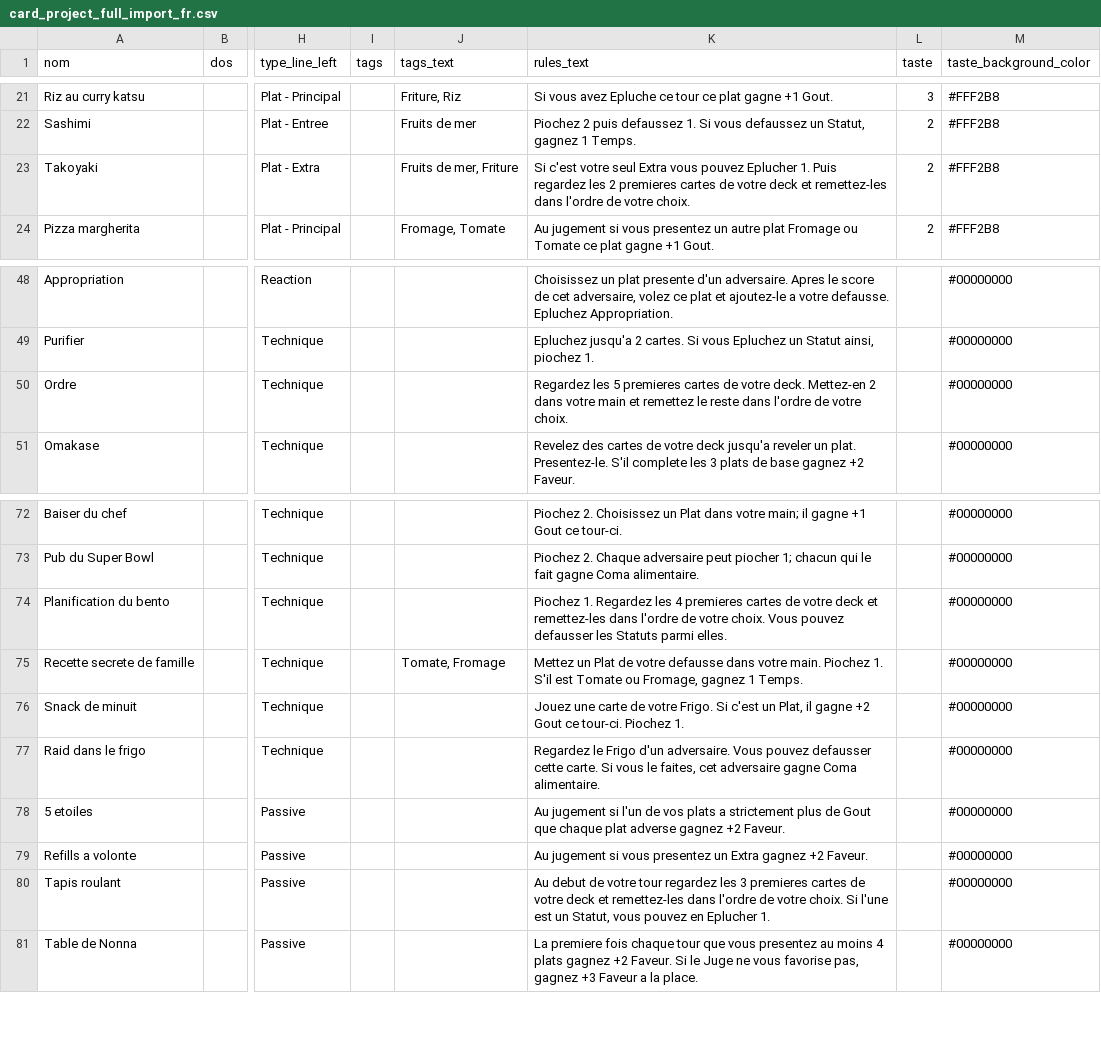
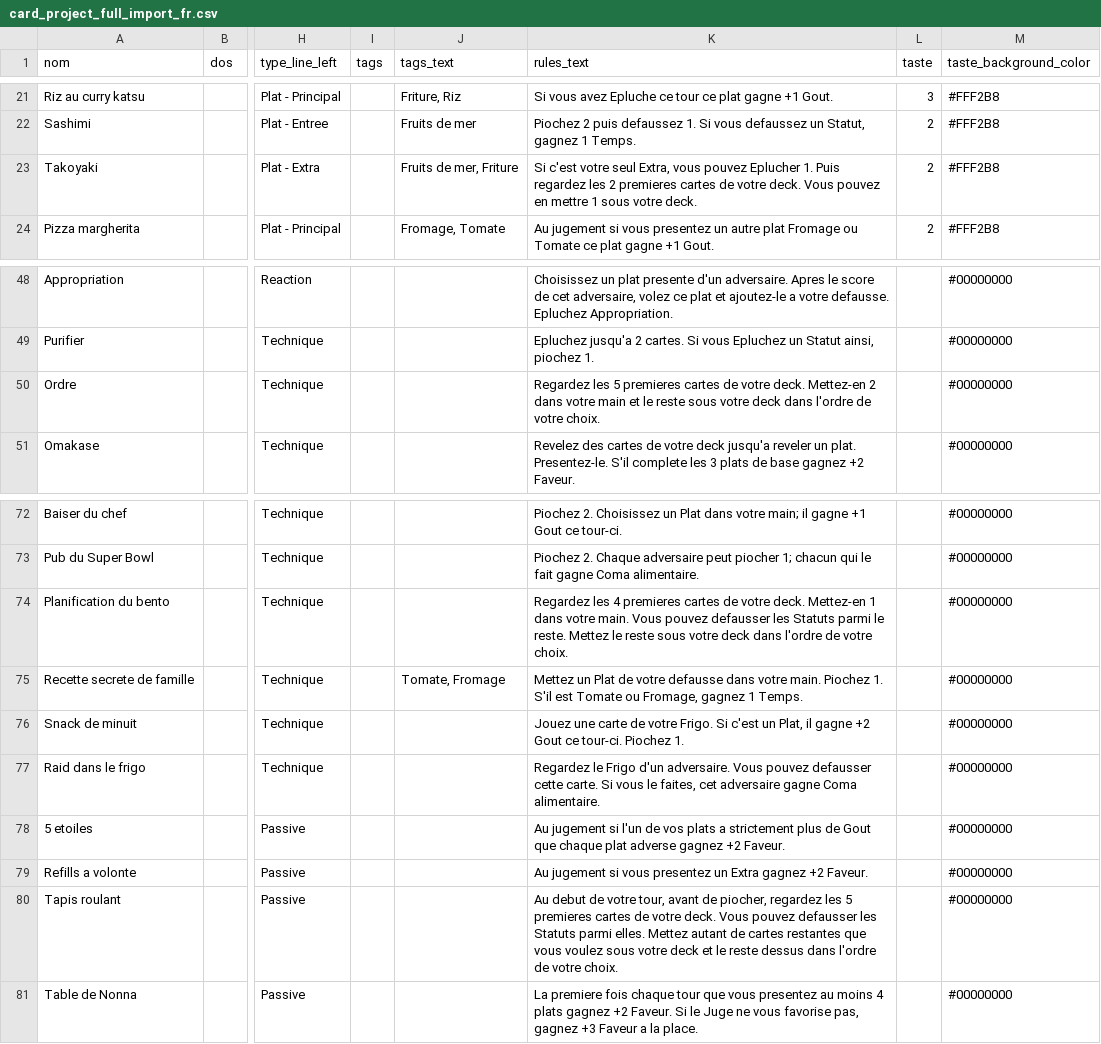
Before and after one commit to MaximeBastion/dish-deckbuilder, a CSV file: data/card_project_full_import_fr.csv, drawn as a sheet; only a part is shown, gaps mark what is left out; the diff names each change by its address in the sheet, - before the commit and + after, or states it on an @@ line.

```diff
--- a/data/card_project_full_import_fr.csv
+++ b/data/card_project_full_import_fr.csv
-K23 (rules_text): …votre seul Extra vous pouvez Eplucher 1. Puis regardez les 2 premieres cartes de votre deck et remettez-les dans l'ordre de votre choix.
+K23 (rules_text): …votre seul Extra, vous pouvez Eplucher 1. Puis regardez les 2 premieres cartes de votre deck. Vous pouvez en mettre 1 sous votre deck.
-K50 (rules_text): …main et remettez le reste dans l'ordre…
+K50 (rules_text): …main et le reste sous votre deck dans l'ordre…
-K74 (rules_text): Piochez 1. Regardez les 4 premieres cartes de votre deck et remettez-les dans l'ordre de votre choix. Vous pouvez defausser les Statuts parmi elles.
+K74 (rules_text): Regardez les 4 premieres cartes de votre deck. Mettez-en 1 dans votre main. Vous pouvez defausser les Statuts parmi le reste. Mettez le reste sous votre deck dans l'ordre de votre choix.
-K80 (rules_text): …de votre tour regardez les 3 premieres cartes de votre deck et remettez-les dans l'ordre de votre choix. Si l'une est un Statut, vous pouvez en Eplucher 1.
+K80 (rules_text): …de votre tour, avant de piocher, regardez les 5 premieres cartes de votre deck. Vous pouvez defausser les Statuts parmi elles. Mettez autant de cartes restantes que vous voulez sous votre deck et le reste dessus dans l'ordre de votre choix.
```
Also changed, not shown: data/actions.csv, data/card_project_full_import.csv, 5 other files.
